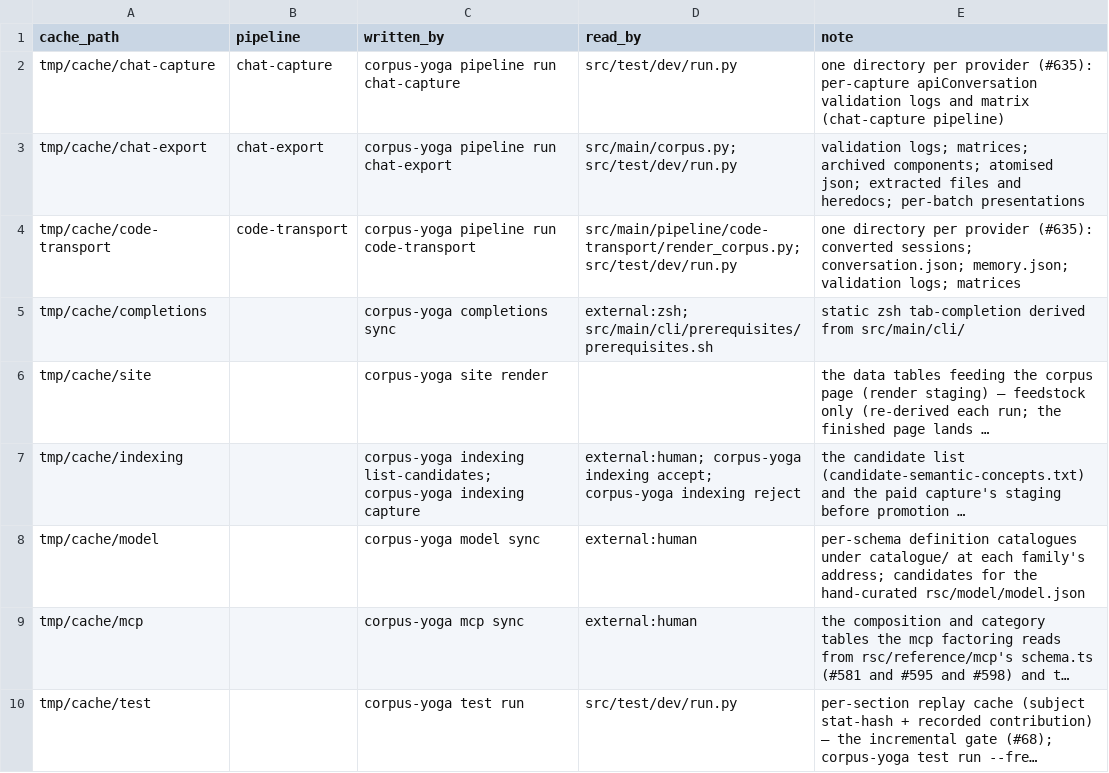
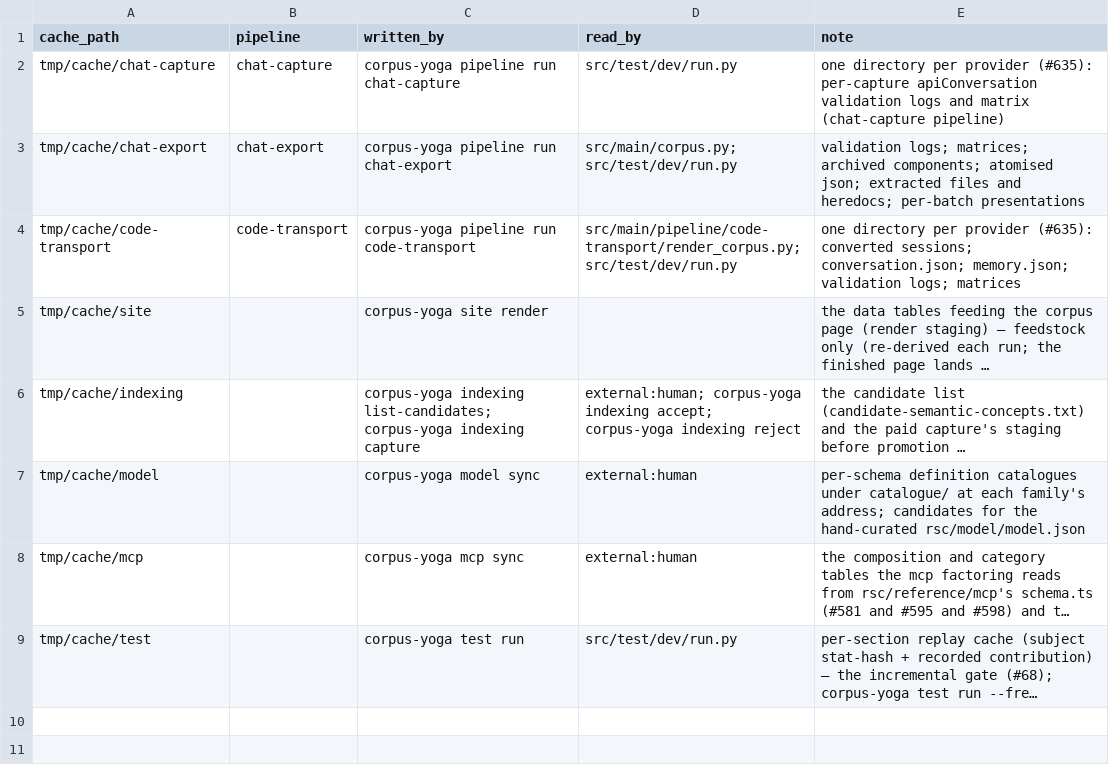
Before and after one commit to rpus/corpus-yoga, a CSV file: rsc/cache_io.csv, drawn as a sheet; long unchanged cells end in …; the diff names each change by its address in the sheet, - before the commit and + after, or states it on an @@ line.

Commit message:
tab-completion offers the commands as they are when tab is pressed
What zsh read was tmp/cache/completions/_yoga, a generated copy of the
declared commands, out of date after any merge, pull, switch of branch or
uncommitted edit, and rewritten by `corpus-yoga completions sync` - which the
merge ran, `corpus-yoga cache sync` ran, and a reviewer typed at every review
of a PR that touched src/main/cli.

zsh now loads src/main/cli/completions/_corpus-yoga, a committed file that
holds no command: each time tab is pressed it evaluates what
src/main/cli/completions/offer.py prints from the declarations of the copy of
corpus-yoga being typed. No copy exists, so `sync` retires with what only it
fed: the merge's step and its line in merge.json, the cache registry's row,
the PR template's step, and the laws document's sentence about comparing the
copy byte-wise.

`install-latest` is `install`: it writes four lines into ~/.zshrc, only where
that changes the file, and is among the remedies
`corpus-yoga prerequisites sync --apply` runs. The status says one thing -
set up, not set up in zsh, set up for a different copy or one that is gone,
or set up otherwise than install sets it up - with the one remedy where one
is owed (#521). The help says what the noun and each verb are for.

check_completions holds it: a zsh that has pressed tab once is offered, at
its next tab, a verb declared in between
(completions.offers_the_commands_as_they_are - red through the runner
against a file that keeps what it first read); the status over five planted
homes (completions.status_says_one_thing); and the remedy the status names
being one the machine's sync runs (completions.sync_runs_the_install).

Signature: reading-room/claude/be12fa7c

```diff
--- a/rsc/cache_io.csv
+++ b/rsc/cache_io.csv
-row 5: tmp/cache/completions |  | corpus-yoga completions sync | external:zsh; src/main/cli/prerequisites/prerequisites.sh | static zsh tab-completion derived from src/main/cli/
```
Also changed, not shown: 20 other files.
